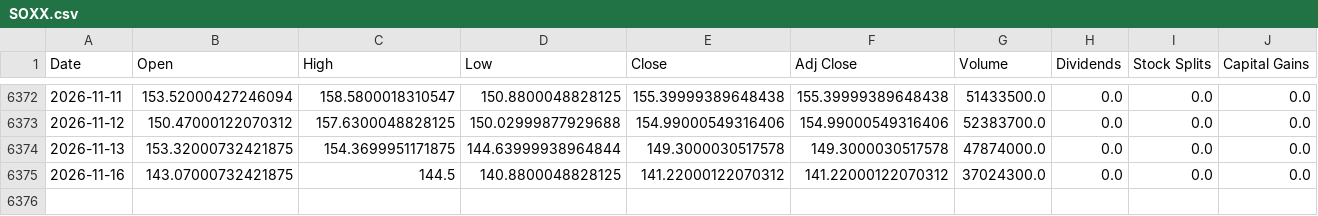
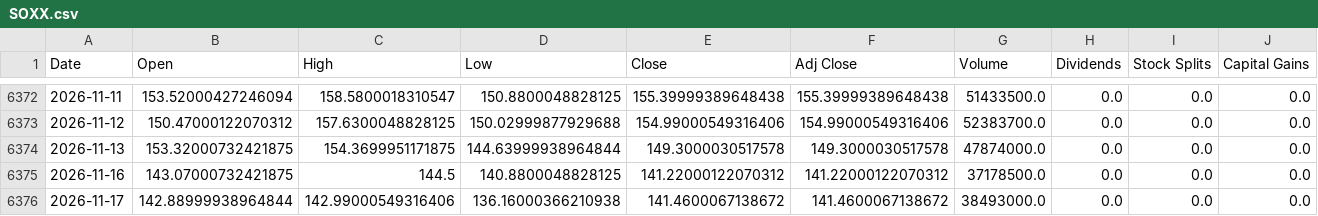
Before and after one commit to a23882005/LivingWaterAI, a CSV file: data/market_history/global/SOXX.csv, drawn as a sheet; only a part is shown, gaps mark what is left out.

```diff
--- a/data/market_history/global/SOXX.csv
+++ b/data/market_history/global/SOXX.csv
@@ -6374,2 +6374,3 @@ Date,Open,High,Low,Close,Adj Close,Volume,Dividends,Stock Splits,Capital Gains
 2026-11-13,153.32000732421875,154.3699951171875,144.63999938964844,149.3000030517578,149.3000030517578,47874000.0,0.0,0.0,0.0
-2026-11-16,143.07000732421875,144.5,140.8800048828125,141.22000122070312,141.22000122070312,37024300.0,0.0,0.0,0.0
+2026-11-16,143.07000732421875,144.5,140.8800048828125,141.22000122070312,141.22000122070312,37178500.0,0.0,0.0,0.0
+2026-11-17,142.88999938964844,142.99000549316406,136.16000366210938,141.4600067138672,141.4600067138672,38493000.0,0.0,0.0,0.0
```
Also changed, not shown: data/market_history/global/PPH.csv, data/market_history/global/SMH.csv, 19 other files.
